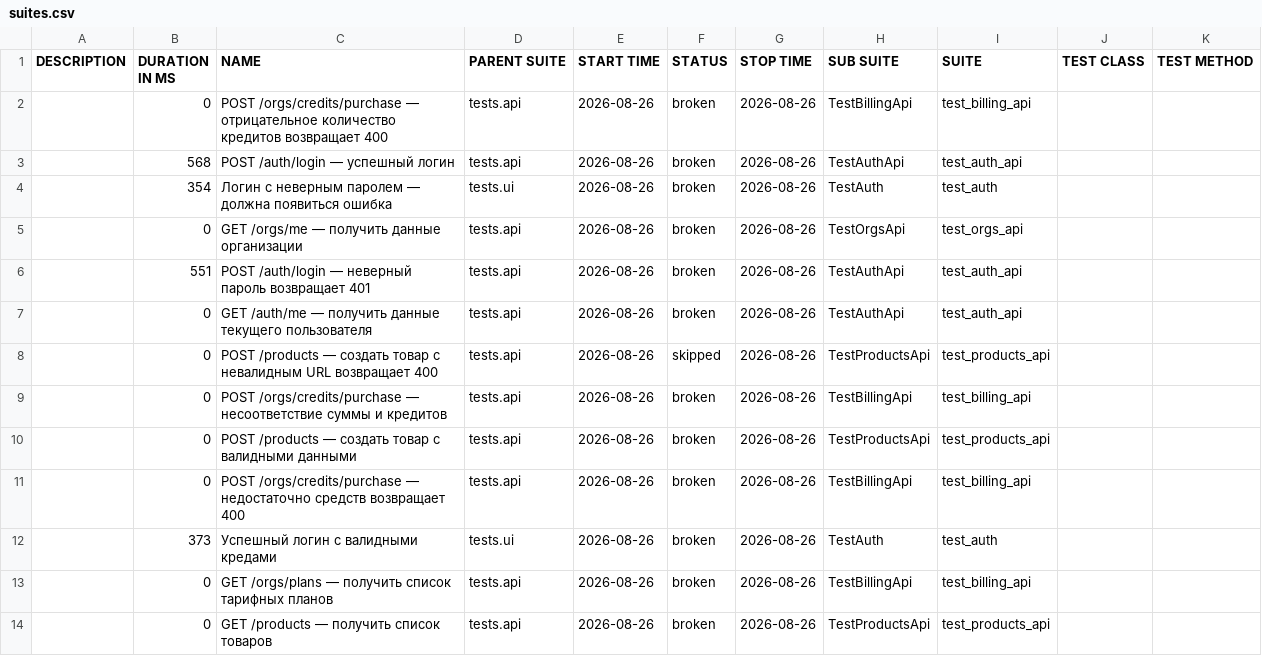
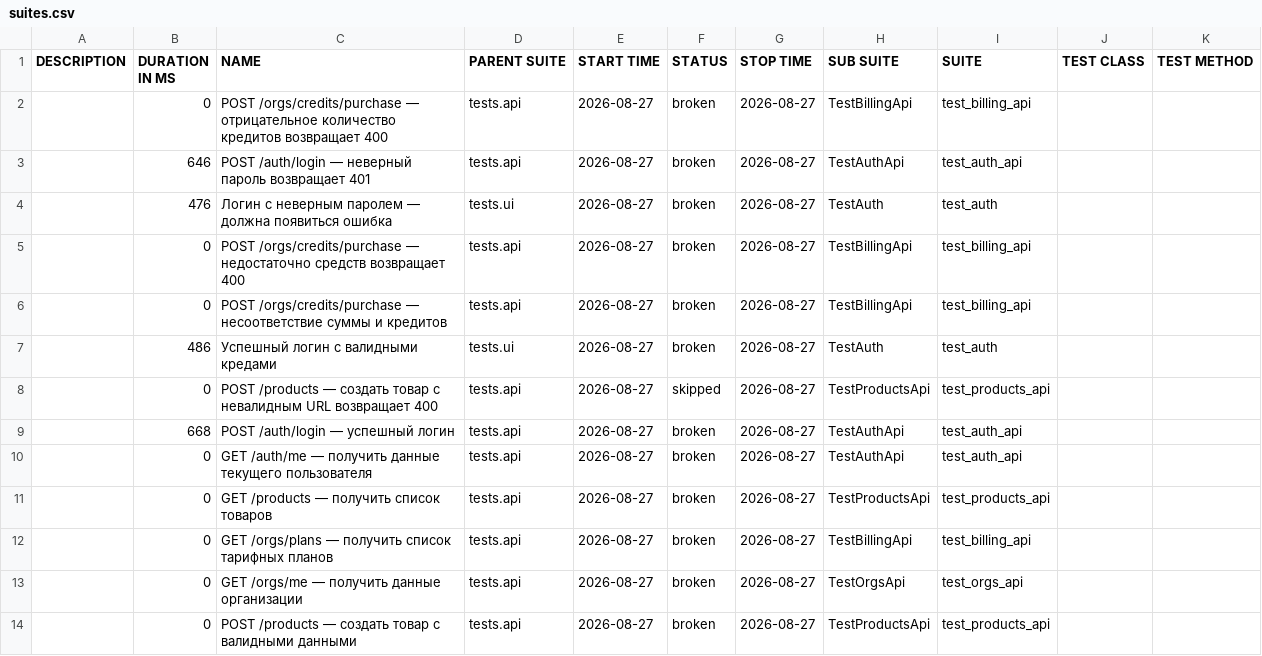
Before and after one commit to Sunaaa1/kartochki-tests, a CSV file: data/suites.csv, drawn as a sheet.

```diff
--- a/data/suites.csv
+++ b/data/suites.csv
@@ -1,14 +1,14 @@
 "DESCRIPTION","DURATION IN MS","NAME","PARENT SUITE","START TIME","STATUS","STOP TIME","SUB SUITE","SUITE","TEST CLASS","TEST METHOD"
-"","0","POST /orgs/credits/purchase — отрицательное количество кредитов возвращает 400","tests.api","2026-08-26","broken","2026-08-26","TestBillingApi","test_billing_api","",""
-"","568","POST /auth/login — успешный логин","tests.api","2026-08-26","broken","2026-08-26","TestAuthApi","test_auth_api","",""
-"","354","Логин с неверным паролем — должна появиться ошибка","tests.ui","2026-08-26","broken","2026-08-26","TestAuth","test_auth","",""
-"","0","GET /orgs/me — получить данные организации","tests.api","2026-08-26","broken","2026-08-26","TestOrgsApi","test_orgs_api","",""
-"","551","POST /auth/login — неверный пароль возвращает 401","tests.api","2026-08-26","broken","2026-08-26","TestAuthApi","test_auth_api","",""
-"","0","GET /auth/me — получить данные текущего пользователя","tests.api","2026-08-26","broken","2026-08-26","TestAuthApi","test_auth_api","",""
-"","0","POST /products — создать товар с невалидным URL возвращает 400","tests.api","2026-08-26","skipped","2026-08-26","TestProductsApi","test_products_api","",""
-"","0","POST /orgs/credits/purchase — несоответствие суммы и кредитов","tests.api","2026-08-26","broken","2026-08-26","TestBillingApi","test_billing_api","",""
-"","0","POST /products — создать товар с валидными данными","tests.api","2026-08-26","broken","2026-08-26","TestProductsApi","test_products_api","",""
-"","0","POST /orgs/credits/purchase — недостаточно средств возвращает 400","tests.api","2026-08-26","broken","2026-08-26","TestBillingApi","test_billing_api","",""
-"","373","Успешный логин с валидными кредами","tests.ui","2026-08-26","broken","2026-08-26","TestAuth","test_auth","",""
-"","0","GET /orgs/plans — получить список тарифных планов","tests.api","2026-08-26","broken","2026-08-26","TestBillingApi","test_billing_api","",""
-"","0","GET /products — получить список товаров","tests.api","2026-08-26","broken","2026-08-26","TestProductsApi","test_products_api","",""
+"","0","POST /orgs/credits/purchase — отрицательное количество кредитов возвращает 400","tests.api","2026-08-27","broken","2026-08-27","TestBillingApi","test_billing_api","",""
+"","646","POST /auth/login — неверный пароль возвращает 401","tests.api","2026-08-27","broken","2026-08-27","TestAuthApi","test_auth_api","",""
+"","476","Логин с неверным паролем — должна появиться ошибка","tests.ui","2026-08-27","broken","2026-08-27","TestAuth","test_auth","",""
+"","0","POST /orgs/credits/purchase — недостаточно средств возвращает 400","tests.api","2026-08-27","broken","2026-08-27","TestBillingApi","test_billing_api","",""
+"","0","POST /orgs/credits/purchase — несоответствие суммы и кредитов","tests.api","2026-08-27","broken","2026-08-27","TestBillingApi","test_billing_api","",""
+"","486","Успешный логин с валидными кредами","tests.ui","2026-08-27","broken","2026-08-27","TestAuth","test_auth","",""
+"","0","POST /products — создать товар с невалидным URL возвращает 400","tests.api","2026-08-27","skipped","2026-08-27","TestProductsApi","test_products_api","",""
+"","668","POST /auth/login — успешный логин","tests.api","2026-08-27","broken","2026-08-27","TestAuthApi","test_auth_api","",""
+"","0","GET /auth/me — получить данные текущего пользователя","tests.api","2026-08-27","broken","2026-08-27","TestAuthApi","test_auth_api","",""
+"","0","GET /products — получить список товаров","tests.api","2026-08-27","broken","2026-08-27","TestProductsApi","test_products_api","",""
+"","0","GET /orgs/plans — получить список тарифных планов","tests.api","2026-08-27","broken","2026-08-27","TestBillingApi","test_billing_api","",""
+"","0","GET /orgs/me — получить данные организации","tests.api","2026-08-27","broken","2026-08-27","TestOrgsApi","test_orgs_api","",""
+"","0","POST /products — создать товар с валидными данными","tests.api","2026-08-27","broken","2026-08-27","TestProductsApi","test_products_api","",""
```
Also changed, not shown: data/behaviors.csv, 47 other files.
